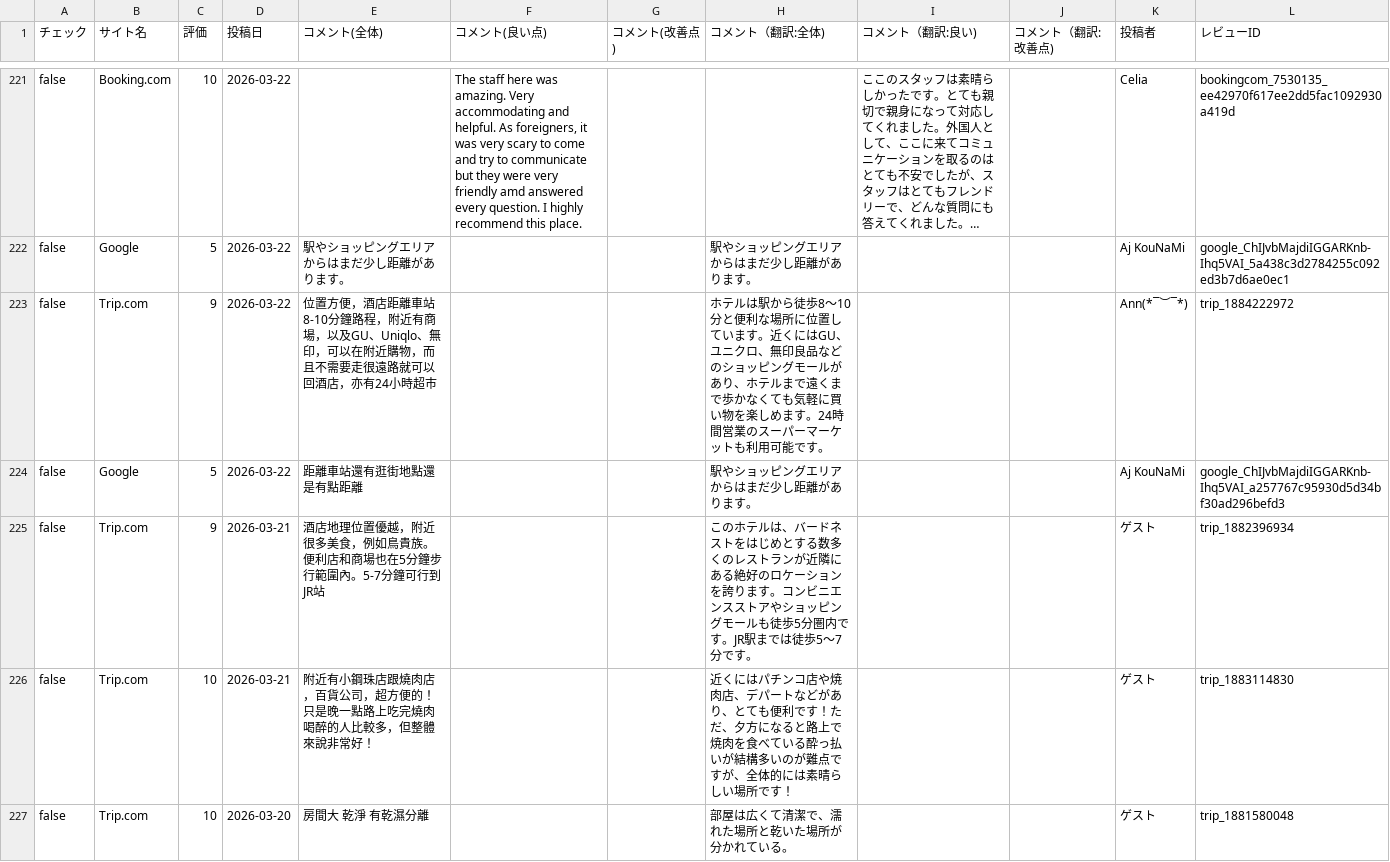
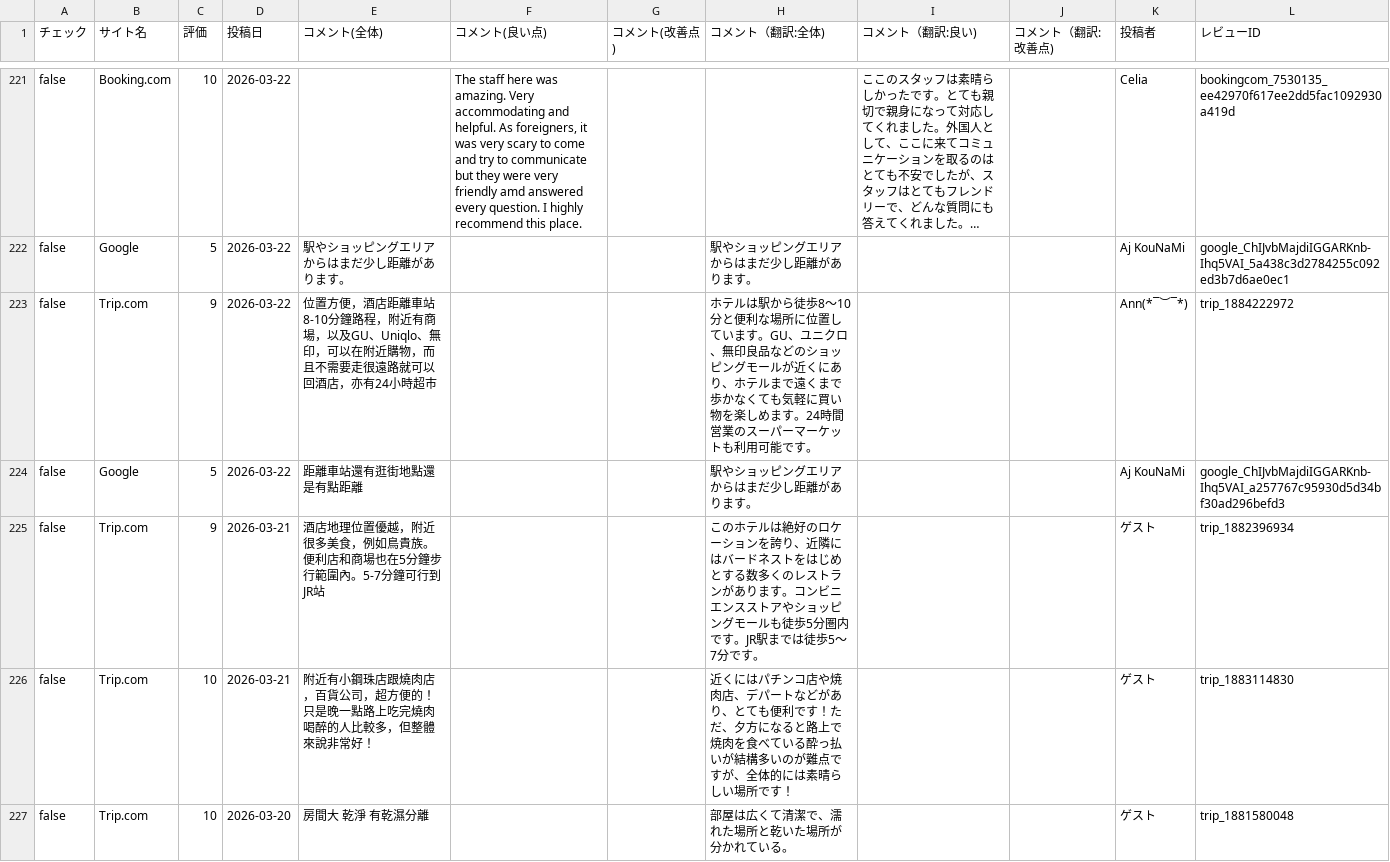
Before and after one commit to TAKAHASHIMITSUGU329/primechange-portal, a CSV file: データ/ホテル口コミデータ/keisei_kinshicho_data.csv, drawn as a sheet; only a part is shown, gaps mark what is left out; long unchanged cells end in …; the diff covers the shown part only; the diff names each change by its address in the sheet, - before the commit and + after, or states it on an @@ line.

```diff
--- a/データ/ホテル口コミデータ/keisei_kinshicho_data.csv
+++ b/データ/ホテル口コミデータ/keisei_kinshicho_data.csv
-H223 (コメント（翻訳:全体)): …います。近くにはGU、ユニクロ、無印良品などのショッピングモールがあり、ホ…
+H223 (コメント（翻訳:全体)): …います。GU、ユニクロ、無印良品などのショッピングモールが近くにあり、ホ…
-H225 (コメント（翻訳:全体)): …ホテルは、バードネストをはじめとする数多くのレストランが近隣にある絶好のロケーションを誇ります。…
+H225 (コメント（翻訳:全体)): …ホテルは絶好のロケーションを誇り、近隣にはバードネストをはじめとする数多くのレストランがあります。…
```
Also changed, not shown: 34 edited cells elsewhere in this file, データ/ホテル口コミデータ/comfort_era_higashikanda_data.csv, データ/ホテル口コミデータ/comfort_narita_data.csv, 46 other files.
